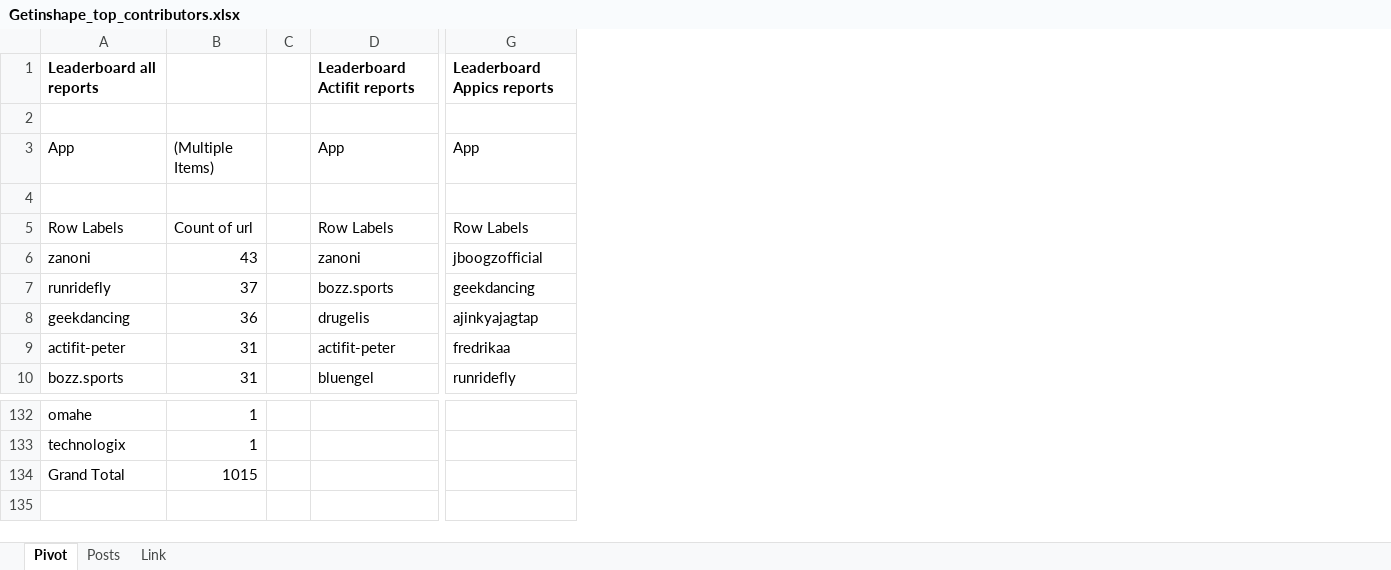
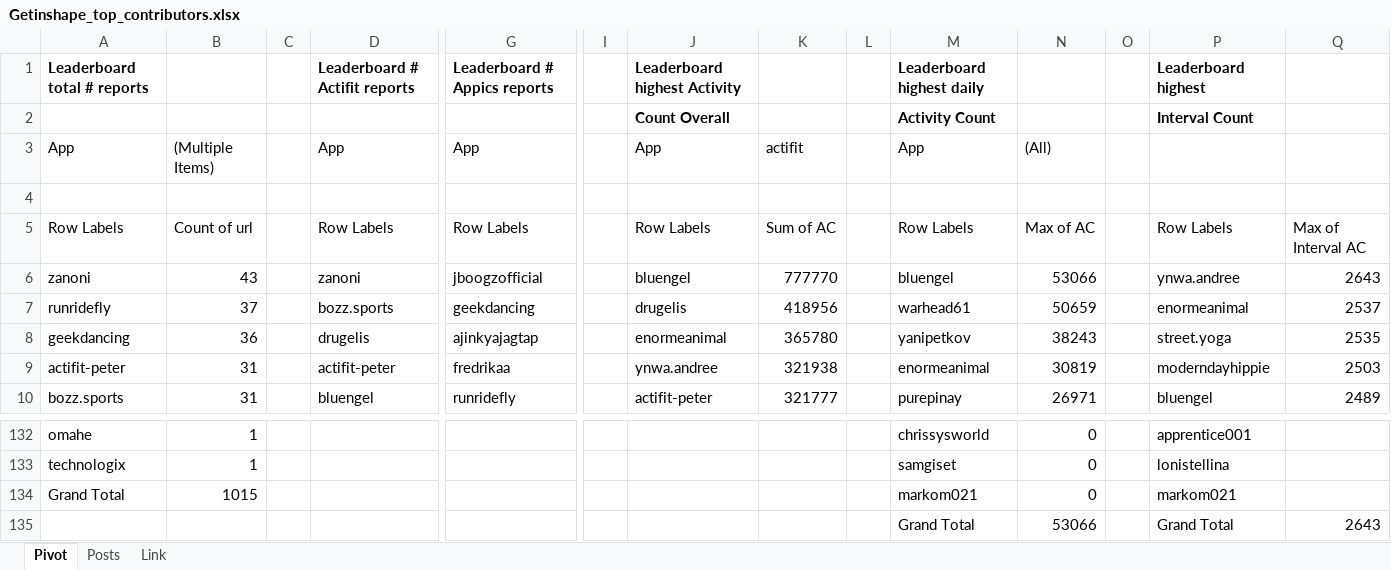
Before and after one commit to stats-generator/Actifit, an Excel workbook: Getinshape_top_contributors.xlsx, sheet Pivot, drawn as a sheet; only a part is shown, gaps mark what is left out; values as stored, in another font and other column widths than the file's, no borders; rows hold the shown columns only; the diff names each change by its address in the sheet, - before the commit and + after, or states it on an @@ line.

Commit message:
Add files via upload

```diff
--- a/Getinshape_top_contributors.xlsx (sheet Pivot)
+++ b/Getinshape_top_contributors.xlsx (sheet Pivot)
+column I, empty
+column J, rows 1-10: Leaderboard highest Activity | Count Overall | App |  | Row Labels | bluengel | drugelis | enormeanimal | ynwa.andree | actifit-peter
+column K, rows 3-10: actifit |  | Sum of AC | 777770 | 418956 | 365780 | 321938 | 321777
+column L, empty
+column M, rows 1-10: Leaderboard highest daily | Activity Count | App |  | Row Labels | bluengel | warhead61 | yanipetkov | enormeanimal | purepinay; rows 132-134: chrissysworld | samgiset | markom021
+column N, rows 3-10: (All) |  | Max of AC | 53066 | 50659 | 38243 | 30819 | 26971; rows 132-134: all 0
+column O, empty
+column P, rows 1-10: Leaderboard highest | Interval Count |  |  | Row Labels | ynwa.andree | enormeanimal | street.yoga | moderndayhippie | bluengel; rows 132-134: apprentice001 | lonistellina | markom021
+column Q, rows 5-10: Max of Interval AC | 2643 | 2537 | 2535 | 2503 | 2489
-A1: Leaderboard all reports
+A1: Leaderboard total # reports
-D1: Leaderboard Actifit reports
+D1: Leaderboard # Actifit reports
-G1: Leaderboard Appics reports
+G1: Leaderboard # Appics reports
-row 2: (empty)
+row 2:  |  |  |  |  |  | Count Overall |  |  | Activity Count |  |  | Interval Count
+row 135:  |  |  |  |  |  |  |  |  | Grand Total | 53066 |  | Grand Total | 2643
```
Also changed, not shown: sheet Posts.
